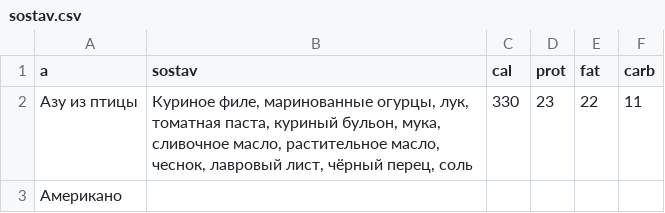
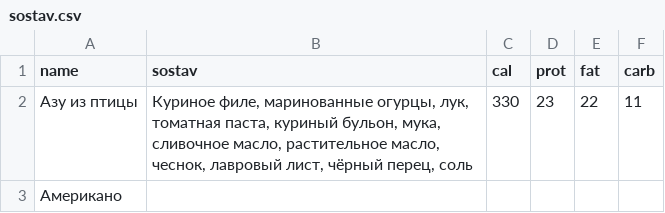
Before and after one commit to Top4Rest/Menu, a CSV file: data/sostav.csv, drawn as a sheet; only a part is shown.

```diff
--- a/data/sostav.csv
+++ b/data/sostav.csv
@@ -1,2 +1,2 @@
-а,sostav,cal,prot,fat,carb
+name,sostav,cal,prot,fat,carb
 Азу из птицы,"Куриное филе, маринованные огурцы, лук, томатная паста, куриный бульон, мука, сливочное масло, растительное масло, чеснок, лавровый лист, чёрный перец, соль",330,23,22,11
```
Also changed, not shown: data/kompleks.csv.
